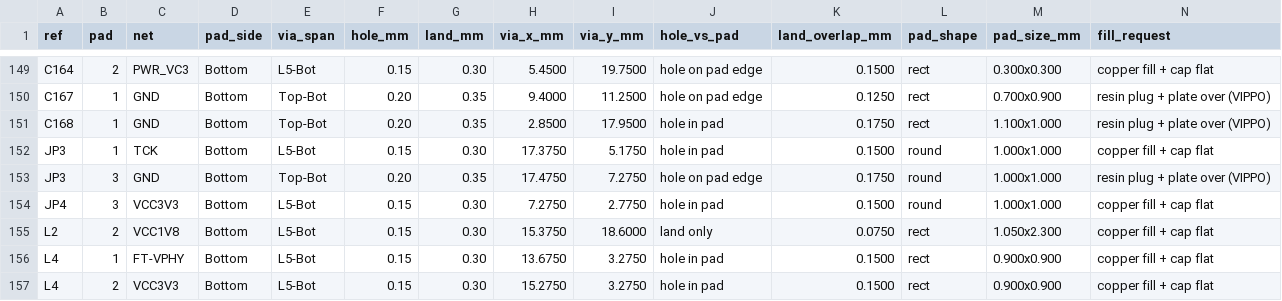
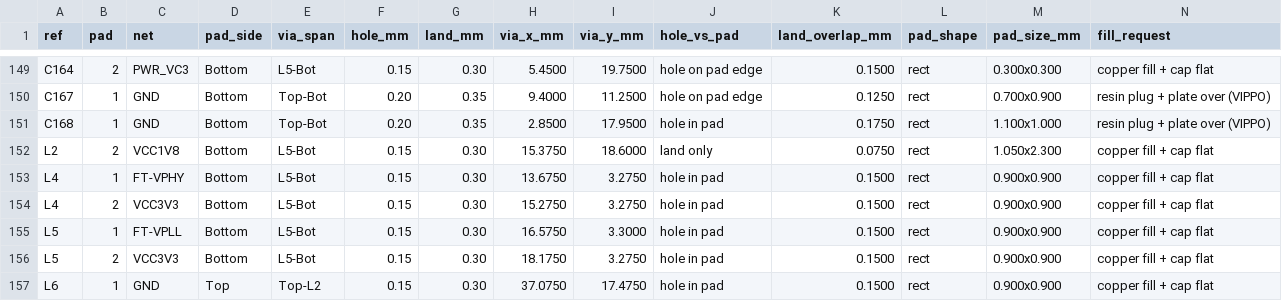
Before and after one commit to tambechristian/Zulu_A7, a CSV file: Asar_feather/Rev_1/fabrication/Asar_Feather_VIA_IN_PAD.csv, drawn as a sheet; only a part is shown, gaps mark what is left out; the shorter side is filled out with more unchanged rows; the diff names each change by its address in the sheet, - before the commit and + after, or states it on an @@ line.

```diff
--- a/Asar_feather/Rev_1/fabrication/Asar_Feather_VIA_IN_PAD.csv
+++ b/Asar_feather/Rev_1/fabrication/Asar_Feather_VIA_IN_PAD.csv
-row 152: JP3 | 1 | TCK | Bottom | L5-Bot | 0.15 | 0.30 | 17.3750 | 5.1750 | hole in pad | 0.1500 | round | 1.000x1.000 | copper fill + cap flat
-row 153: JP3 | 3 | GND | Bottom | Top-Bot | 0.20 | 0.35 | 17.4750 | 7.2750 | hole on pad edge | 0.1750 | round | 1.000x1.000 | resin plug + plate over (VIPPO)
-row 154: JP4 | 3 | VCC3V3 | Bottom | L5-Bot | 0.15 | 0.30 | 7.2750 | 2.7750 | hole in pad | 0.1500 | round | 1.000x1.000 | copper fill + cap flat
```
Also changed, not shown: 46 other files.
